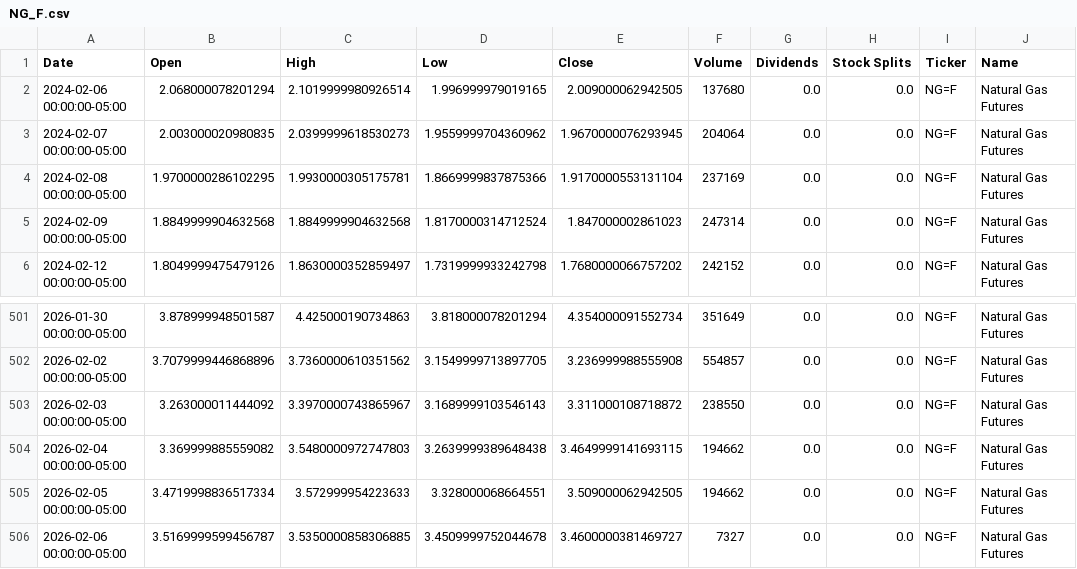
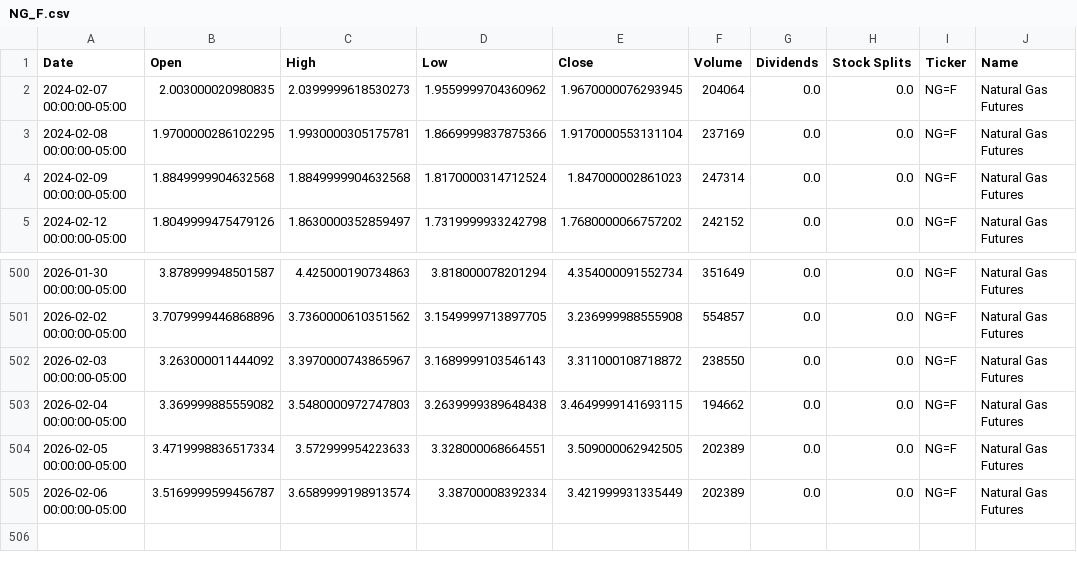
Before and after one commit to dylanmcd0/energy-analysis, a CSV file: data/financial/yfinance/NG_F.csv, drawn as a sheet; only a part is shown, gaps mark what is left out.

```diff
--- a/data/financial/yfinance/NG_F.csv
+++ b/data/financial/yfinance/NG_F.csv
@@ -1,3 +1,2 @@
 Date,Open,High,Low,Close,Volume,Dividends,Stock Splits,Ticker,Name
-2024-02-06 00:00:00-05:00,2.068000078201294,2.1019999980926514,1.996999979019165,2.009000062942505,137680,0.0,0.0,NG=F,Natural Gas Futures
 2024-02-07 00:00:00-05:00,2.003000020980835,2.0399999618530273,1.9559999704360962,1.9670000076293945,204064,0.0,0.0,NG=F,Natural Gas Futures
@@ -504,3 +503,3 @@ Date,Open,High,Low,Close,Volume,Dividends,Stock Splits,Ticker,Name
 2026-02-04 00:00:00-05:00,3.369999885559082,3.5480000972747803,3.2639999389648438,3.4649999141693115,194662,0.0,0.0,NG=F,Natural Gas Futures
-2026-02-05 00:00:00-05:00,3.4719998836517334,3.572999954223633,3.328000068664551,3.509000062942505,194662,0.0,0.0,NG=F,Natural Gas Futures
-2026-02-06 00:00:00-05:00,3.5169999599456787,3.5350000858306885,3.4509999752044678,3.4600000381469727,7327,0.0,0.0,NG=F,Natural Gas Futures
+2026-02-05 00:00:00-05:00,3.4719998836517334,3.572999954223633,3.328000068664551,3.509000062942505,202389,0.0,0.0,NG=F,Natural Gas Futures
+2026-02-06 00:00:00-05:00,3.5169999599456787,3.6589999198913574,3.38700008392334,3.421999931335449,202389,0.0,0.0,NG=F,Natural Gas Futures
```
Also changed, not shown: data/financial/yfinance/BZ_F.csv, data/financial/yfinance/CL_F.csv, 18 other files.
